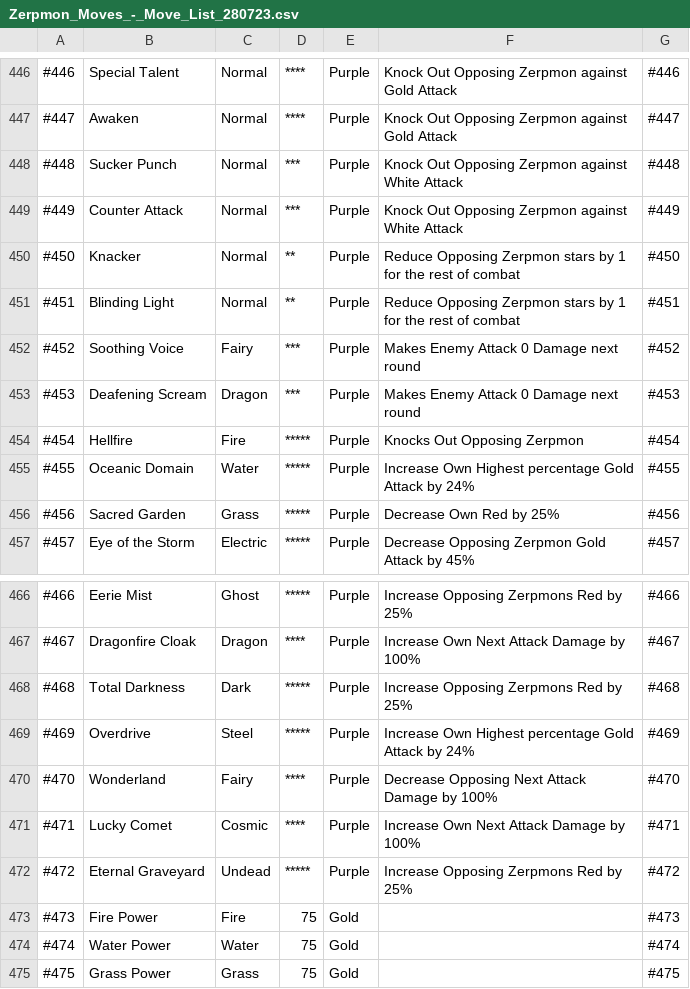
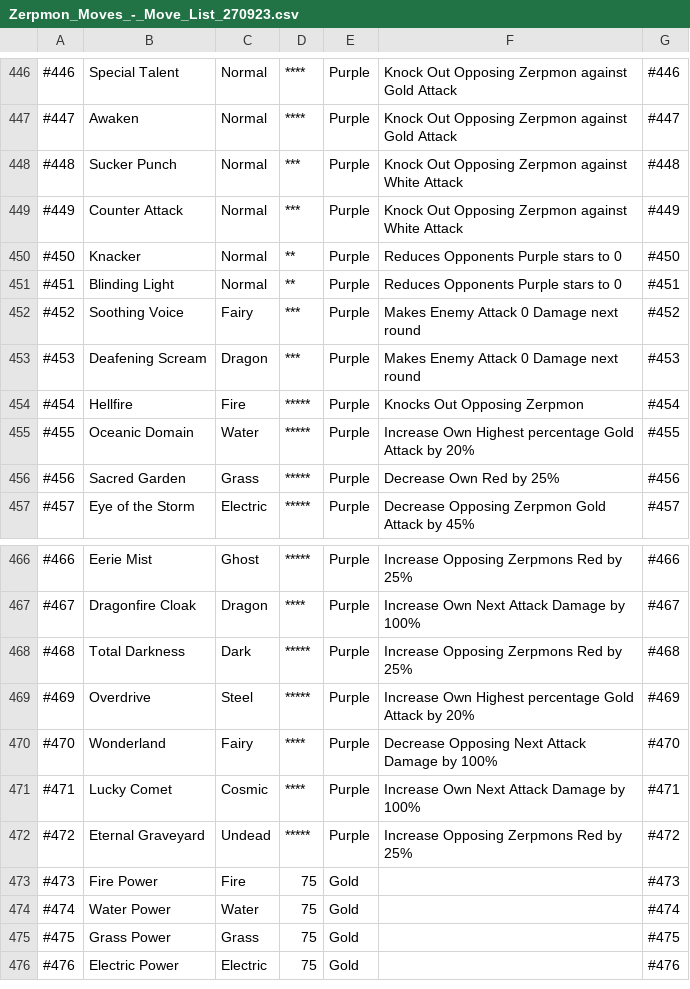
Before and after one commit to Gen3Games/Zerpmon-Discord-Bot, a CSV file: static/Zerpmon_Moves_-_Move_List_270923.csv (was static/Zerpmon_Moves_-_Move_List_280723.csv), drawn as a sheet; only a part is shown, gaps mark what is left out; the shorter side is filled out with more unchanged rows; the diff covers the shown part only.

```diff
--- a/static/Zerpmon_Moves_-_Move_List_280723.csv
+++ b/static/Zerpmon_Moves_-_Move_List_270923.csv
@@ -449,4 +449,4 @@
 #449,Counter Attack,Normal,***,Purple,Knock Out Opposing Zerpmon against White Attack,#449
-#450,Knacker,Normal,**,Purple,Reduce Opposing Zerpmon stars by 1 for the rest of combat,#450
-#451,Blinding Light,Normal,**,Purple,Reduce Opposing Zerpmon stars by 1 for the rest of combat,#451
+#450,Knacker,Normal,**,Purple,Reduces Opponents Purple stars to 0,#450
+#451,Blinding Light,Normal,**,Purple,Reduces Opponents Purple stars to 0,#451
 #452,Soothing Voice,Fairy,***,Purple,Makes Enemy Attack 0 Damage next round,#452
@@ -454,3 +454,3 @@
 #454,Hellfire,Fire,*****,Purple,Knocks Out Opposing Zerpmon,#454
-#455,Oceanic Domain,Water,*****,Purple,Increase Own Highest percentage Gold Attack by 24%,#455
+#455,Oceanic Domain,Water,*****,Purple,Increase Own Highest percentage Gold Attack by 20%,#455
 #456,Sacred Garden,Grass,*****,Purple,Decrease Own Red by 25%,#456
@@ -468,3 +468,3 @@
 #468,Total Darkness,Dark,*****,Purple,Increase Opposing Zerpmons Red by 25%,#468
-#469,Overdrive,Steel,*****,Purple,Increase Own Highest percentage Gold Attack by 24%,#469
+#469,Overdrive,Steel,*****,Purple,Increase Own Highest percentage Gold Attack by 20%,#469
 #470,Wonderland,Fairy,****,Purple,Decrease Opposing Next Attack Damage by 100%,#470
```
Also changed, not shown: 30 added rows elsewhere in this file, 33 other files.
